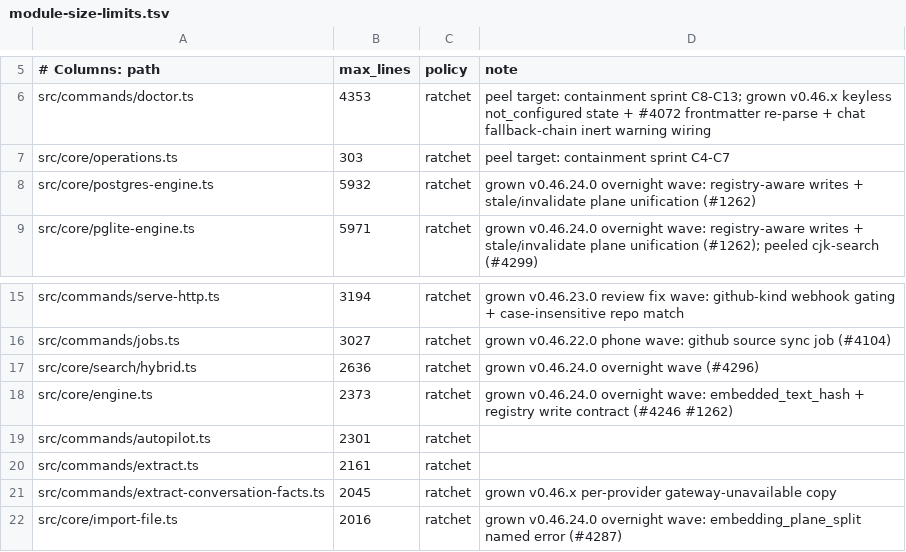
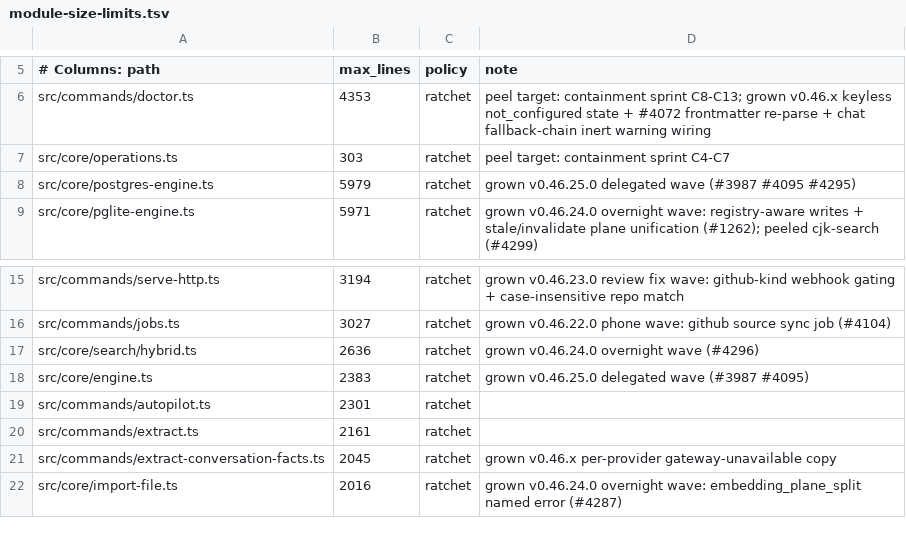
Before and after one commit to Bdr-Tec/gbrain, a TSV file: scripts/module-size-limits.tsv, drawn as a sheet; only a part is shown, gaps mark what is left out.

```diff
--- a/scripts/module-size-limits.tsv
+++ b/scripts/module-size-limits.tsv
@@ -7,3 +7,3 @@ src/commands/doctor.ts	4353	ratchet	peel target: containment sprint C8-C13; grow
 src/core/operations.ts	303	ratchet	peel target: containment sprint C4-C7
-src/core/postgres-engine.ts	5932	ratchet	grown v0.46.24.0 overnight wave: registry-aware writes + stale/invalidate plane unification (#1262)
+src/core/postgres-engine.ts	5979	ratchet	grown v0.46.25.0 delegated wave (#3987 #4095 #4295)
 src/core/pglite-engine.ts	5971	ratchet	grown v0.46.24.0 overnight wave: registry-aware writes + stale/invalidate plane unification (#1262); peeled cjk-search (#4299)
@@ -17,3 +17,3 @@ src/commands/jobs.ts	3027	ratchet	grown v0.46.22.0 phone wave: github source syn
 src/core/search/hybrid.ts	2636	ratchet	grown v0.46.24.0 overnight wave (#4296)
-src/core/engine.ts	2373	ratchet	grown v0.46.24.0 overnight wave: embedded_text_hash + registry write contract (#4246 #1262)
+src/core/engine.ts	2383	ratchet	grown v0.46.25.0 delegated wave (#3987 #4095)
 src/commands/autopilot.ts	2301	ratchet
```
